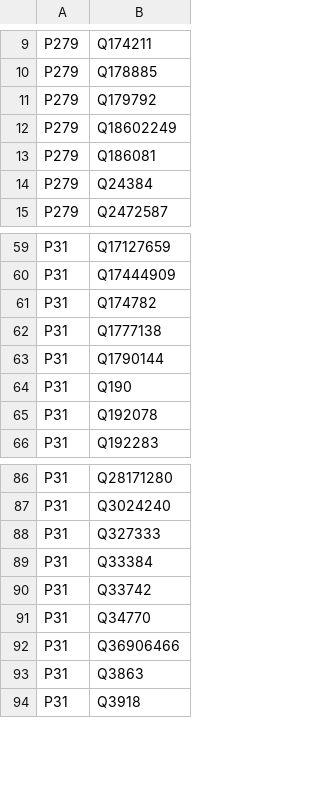
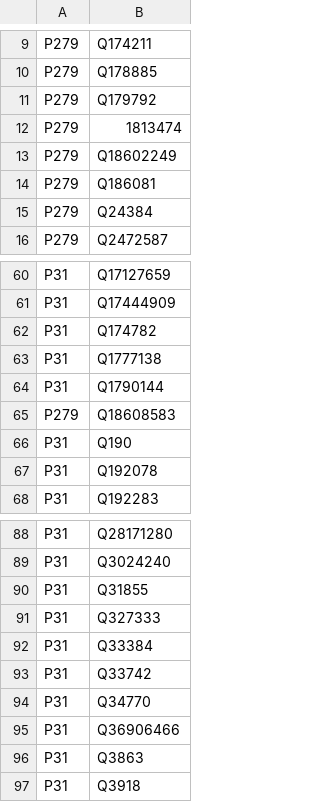
Before and after one commit to tantikristanti/NERD_KID, a CSV file: src/main/resources/feature_mapper.csv, drawn as a sheet; only a part is shown, gaps mark what is left out.

```diff
--- a/src/main/resources/feature_mapper.csv
+++ b/src/main/resources/feature_mapper.csv
@@ -11,2 +11,3 @@ P279,Q178885
 P279,Q179792
+P279,1813474
 P279,Q18602249
@@ -63,2 +64,3 @@ P31,Q1777138
 P31,Q1790144
+P279,Q18608583
 P31,Q190
@@ -87,2 +89,3 @@ P31,Q28171280
 P31,Q3024240
+P31,Q31855
 P31,Q327333
```
Also changed, not shown: 19 other files.
